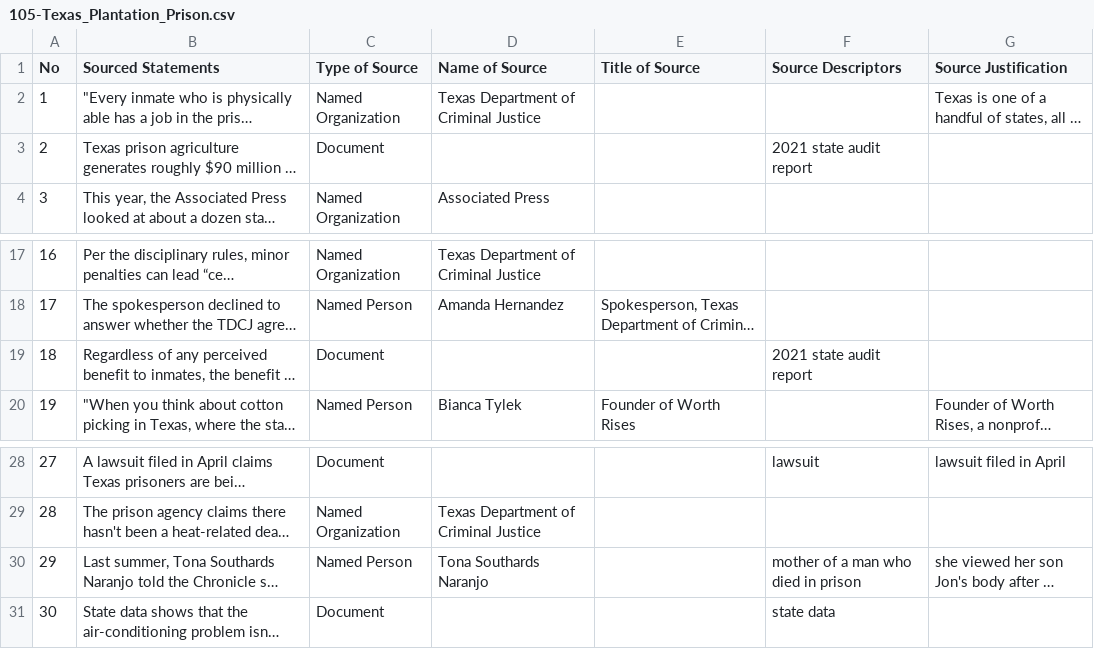
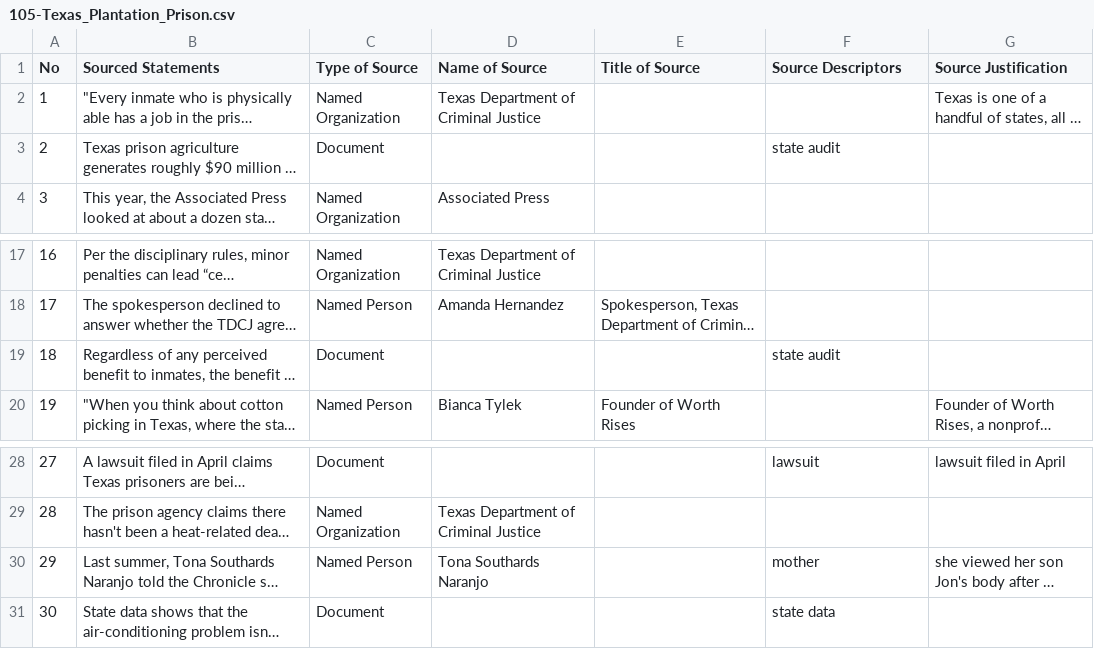
Before and after one commit to MarkkulaCenterJMEthics/llms-journ-sourcing, a CSV file: benchmarking/GT data/GT-II/105-Texas_Plantation_Prison.csv, drawn as a sheet; only a part is shown, gaps mark what is left out; long unchanged cells end in …; the diff names each change by its address in the sheet, - before the commit and + after, or states it on an @@ line.

```diff
--- a/benchmarking/GT data/GT-II/105-Texas_Plantation_Prison.csv
+++ b/benchmarking/GT data/GT-II/105-Texas_Plantation_Prison.csv
-F3 (Source Descriptors): 2021 state audit report
+F3 (Source Descriptors): state audit
-F19 (Source Descriptors): 2021 state audit report
+F19 (Source Descriptors): state audit
-F30 (Source Descriptors): mother of a man who died in prison
+F30 (Source Descriptors): mother
```
Also changed, not shown: benchmarking/GT data/GT-II/111-CA_Homelessness.csv, benchmarking/GT data/GT-II/65-Housing_Tech_and_Taxes.csv, 1 other file.
